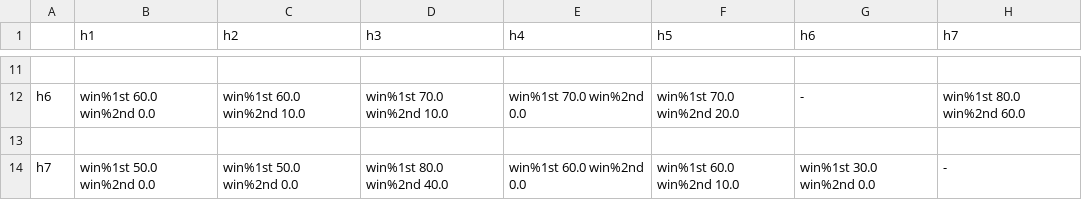
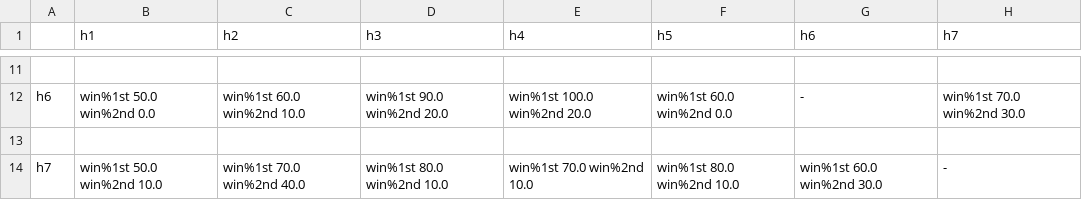
Before and after one commit to Sadif-Ahmed/CSE-318, a CSV file: Offline 2/depth 8.csv, drawn as a sheet; only a part is shown, gaps mark what is left out; the diff covers the shown part only; the diff names each change by its address in the sheet, - before the commit and + after, or states it on an @@ line.

```diff
--- a/Offline 2/depth 8.csv
+++ b/Offline 2/depth 8.csv
-B12 (h1): win%1st 60.0 win%2nd 0.0
+B12 (h1): win%1st 50.0 win%2nd 0.0
-D12 (h3): win%1st 70.0 win%2nd 10.0
+D12 (h3): win%1st 90.0 win%2nd 20.0
-E12 (h4): win%1st 70.0 win%2nd 0.0
+E12 (h4): win%1st 100.0 win%2nd 20.0
-F12 (h5): win%1st 70.0 win%2nd 20.0
+F12 (h5): win%1st 60.0 win%2nd 0.0
-H12 (h7): win%1st 80.0 win%2nd 60.0
+H12 (h7): win%1st 70.0 win%2nd 30.0
-B14 (h1): win%1st 50.0 win%2nd 0.0
+B14 (h1): win%1st 50.0 win%2nd 10.0
-C14 (h2): win%1st 50.0 win%2nd 0.0
+C14 (h2): win%1st 70.0 win%2nd 40.0
-D14 (h3): win%1st 80.0 win%2nd 40.0
+D14 (h3): win%1st 80.0 win%2nd 10.0
-E14 (h4): win%1st 60.0 win%2nd 0.0
+E14 (h4): win%1st 70.0 win%2nd 10.0
-F14 (h5): win%1st 60.0 win%2nd 10.0
+F14 (h5): win%1st 80.0 win%2nd 10.0
-G14 (h6): win%1st 30.0 win%2nd 0.0
+G14 (h6): win%1st 60.0 win%2nd 30.0
```
Also changed, not shown: 30 edited cells elsewhere in this file, Offline 2/depth 10.csv, Offline 2/depth 12.csv, 13 other files.
